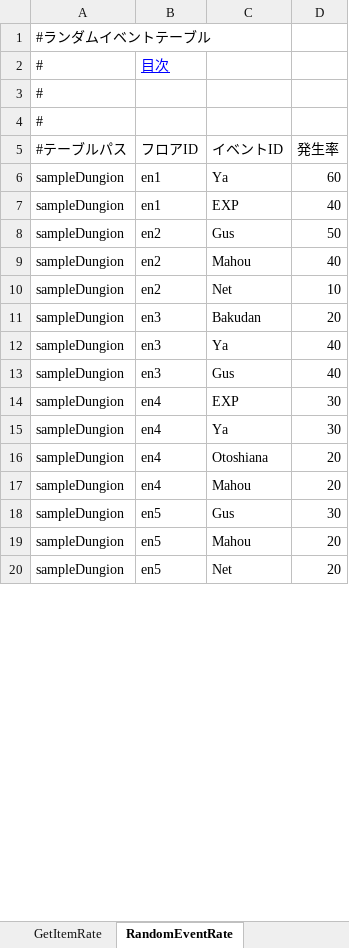
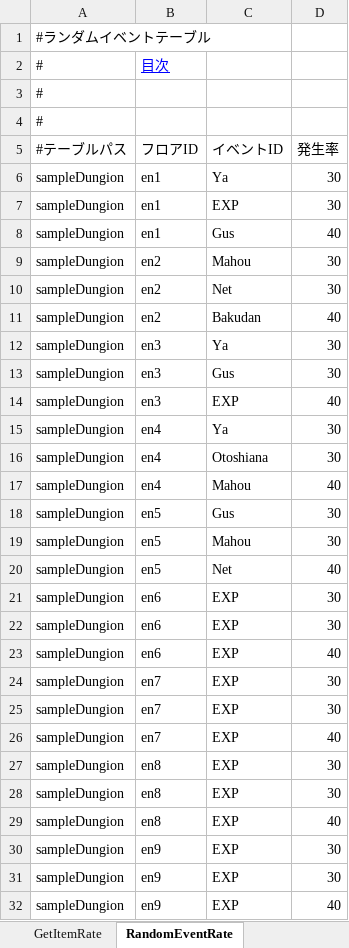
Before and after one commit to javel555/JSTOHO, an Excel workbook: master/dung/Common/各種発生率管理.xlsm, sheet RandomEventRate, drawn as a sheet; only a part is shown; values as stored, in another font and other column widths than the file's, no borders; charts and pictures not drawn; the diff covers the shown part only; the diff names each change by its address in the sheet, - before the commit and + after, or states it on an @@ line.

```diff
--- a/master/dung/Common/各種発生率管理.xlsm (sheet RandomEventRate)
+++ b/master/dung/Common/各種発生率管理.xlsm (sheet RandomEventRate)
-D6 (発生率): 60
+D6 (発生率): 30
-D7 (発生率): 40
+D7 (発生率): 30
-B8 (フロアID): en2
+B8 (フロアID): en1
-D8 (発生率): 50
+D8 (発生率): 40
-D9 (発生率): 40
+D9 (発生率): 30
-D10 (発生率): 10
+D10 (発生率): 30
-B11 (フロアID): en3
+B11 (フロアID): en2
-D11 (発生率): 20
+D11 (発生率): 40
-D12:D13 (発生率): 40
+D12:D13 (発生率): 30
-B14 (フロアID): en4
+B14 (フロアID): en3
-D14 (発生率): 30
+D14 (発生率): 40
-D16 (発生率): 20
+D16 (発生率): 30
-D17 (発生率): 20
+D17 (発生率): 40
-D19 (発生率): 20
+D19 (発生率): 30
-D20 (発生率): 20
+D20 (発生率): 40
+row 21: sampleDungion | en6 | EXP | 30
+row 22: sampleDungion | en6 | EXP | 30
+row 23: sampleDungion | en6 | EXP | 40
+row 24: sampleDungion | en7 | EXP | 30
+row 25: sampleDungion | en7 | EXP | 30
+row 26: sampleDungion | en7 | EXP | 40
+row 27: sampleDungion | en8 | EXP | 30
+row 28: sampleDungion | en8 | EXP | 30
+row 29: sampleDungion | en8 | EXP | 40
+row 30: sampleDungion | en9 | EXP | 30
+row 31: sampleDungion | en9 | EXP | 30
+row 32: sampleDungion | en9 | EXP | 40
```
Also changed, not shown: 32 added rows and 1 edited cell elsewhere in this sheet, charts or pictures, master/dung/ダンジョン管理.xlsm, master/ゲームバランス管理.xlsm, 32 other files.
